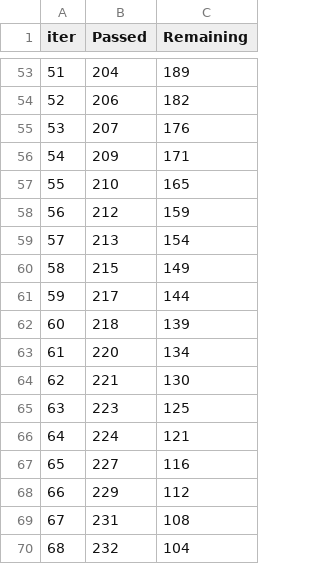
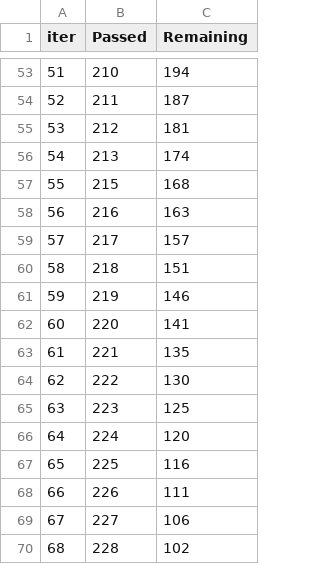
Before and after one commit to anishkr224/mlproject, a TSV file: catboost_info/time_left.tsv, drawn as a sheet; only a part is shown, gaps mark what is left out; the diff covers the shown part only.

```diff
--- a/catboost_info/time_left.tsv
+++ b/catboost_info/time_left.tsv
@@ -53,18 +53,18 @@ iter	Passed	Remaining
-51	204	189
-52	206	182
-53	207	176
-54	209	171
-55	210	165
-56	212	159
-57	213	154
-58	215	149
-59	217	144
-60	218	139
-61	220	134
-62	221	130
+51	210	194
+52	211	187
+53	212	181
+54	213	174
+55	215	168
+56	216	163
+57	217	157
+58	218	151
+59	219	146
+60	220	141
+61	221	135
+62	222	130
 63	223	125
-64	224	121
-65	227	116
-66	229	112
-67	231	108
-68	232	104
+64	224	120
+65	225	116
+66	226	111
+67	227	106
+68	228	102
```
Also changed, not shown: 154 edited cells elsewhere in this file, 2 other files.
